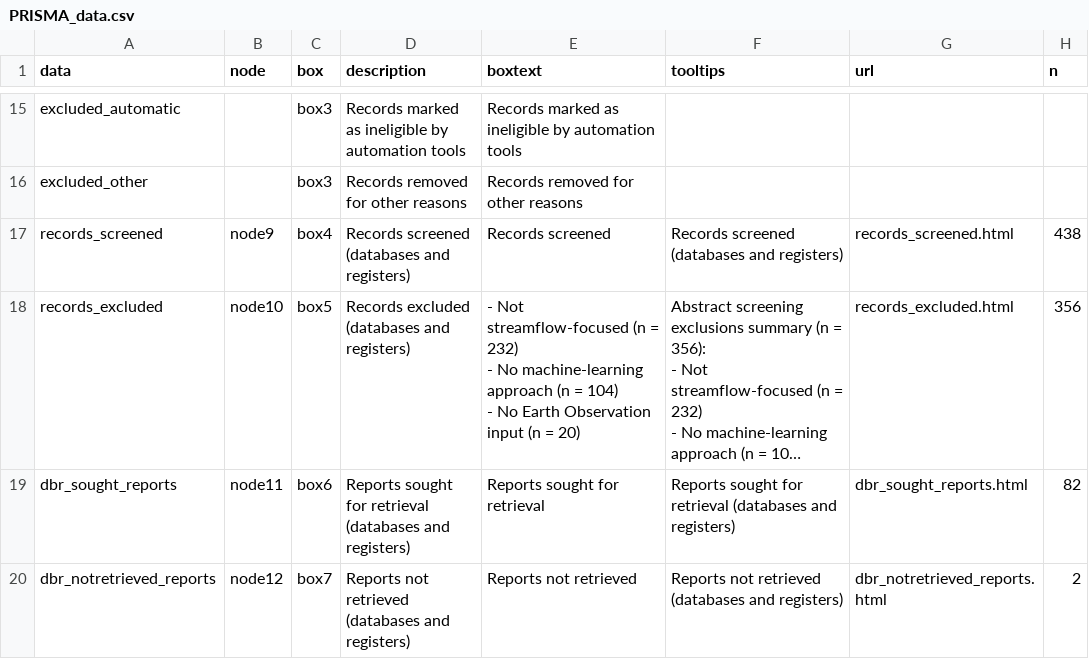
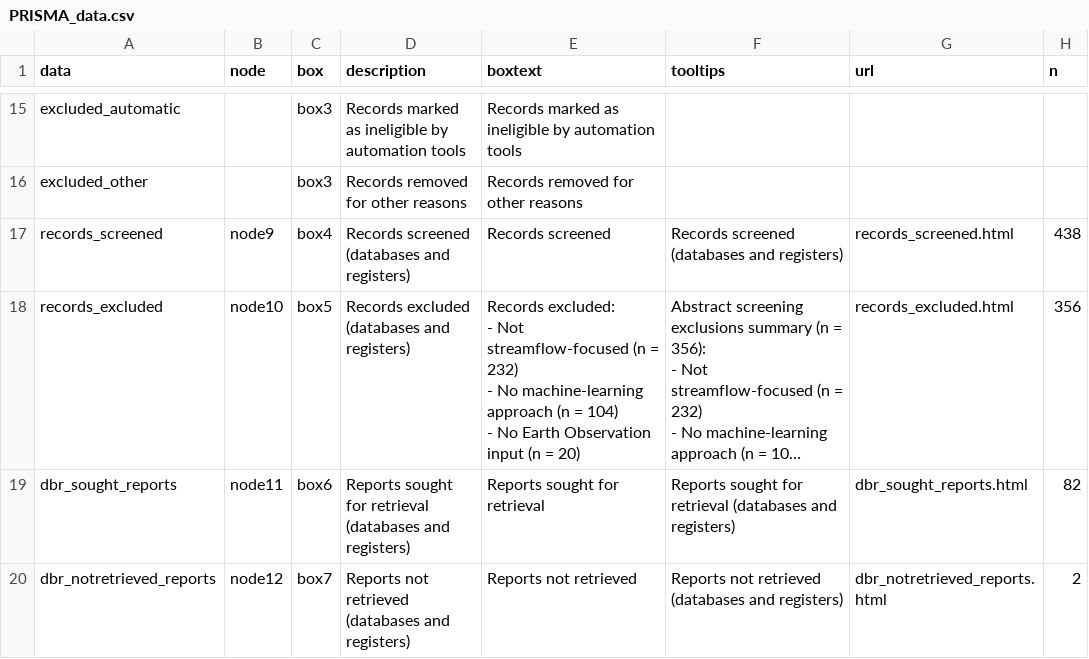
Before and after one commit to geokshitij/PRISMA2020, a CSV file: PRISMA_data.csv, drawn as a sheet; only a part is shown, gaps mark what is left out; long unchanged cells end in …; ↵ is a line break in a cell; the diff names each change by its address in the sheet, - before the commit and + after, or states it on an @@ line.

```diff
--- a/PRISMA_data.csv
+++ b/PRISMA_data.csv
-E18 (boxtext): - Not…
+E18 (boxtext): Records excluded: ↵ - Not…
```
Also changed, not shown: 2 other files.
